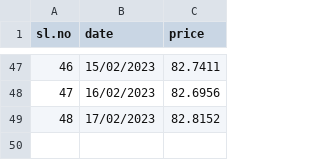
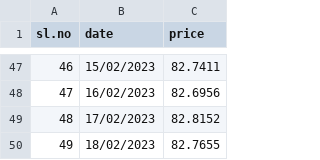
Before and after one commit to JahidFariz/ML-Training-Data, a CSV file: USD2INR.csv, drawn as a sheet; only a part is shown, gaps mark what is left out; the diff names each change by its address in the sheet, - before the commit and + after, or states it on an @@ line.

Commit message:
Update USD2INR.csv

```diff
--- a/USD2INR.csv
+++ b/USD2INR.csv
+row 50: 49 | 18/02/2023 | 82.7655
```
